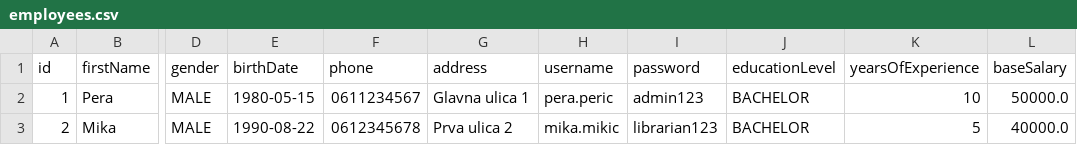
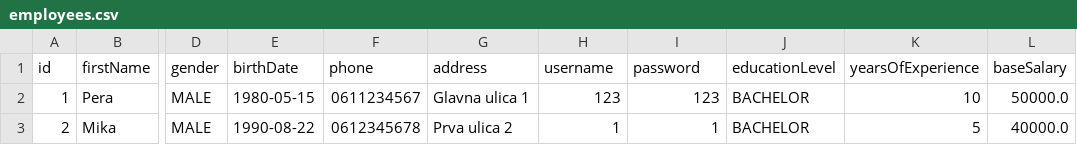
Before and after one commit to AStroCvijo/library-java-oop, a CSV file: data/employees.csv, drawn as a sheet; only a part is shown, gaps mark what is left out; the diff names each change by its address in the sheet, - before the commit and + after, or states it on an @@ line.

Commit message:
feat: ✨ Admin window CRUD operations

```diff
--- a/data/employees.csv
+++ b/data/employees.csv
-H2 (username): pera.peric
+H2 (username): 123
-I2 (password): admin123
+I2 (password): 123
-H3 (username): mika.mikic
+H3 (username): 1
-I3 (password): librarian123
+I3 (password): 1
```
Also changed, not shown: 4 other files.
